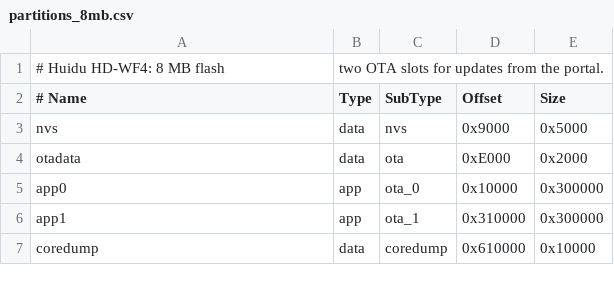
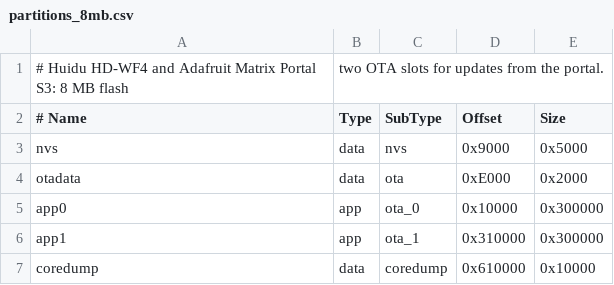
Before and after one commit to MikeP-NZ/Head-up-display, a CSV file: partitions_8mb.csv, drawn as a sheet.

Commit message:
Add Support for Adafruit 5778 Matrix Portal Board

```diff
--- a/partitions_8mb.csv
+++ b/partitions_8mb.csv
@@ -1,2 +1,2 @@
-# Huidu HD-WF4: 8 MB flash, two OTA slots for updates from the portal.
+# Huidu HD-WF4 and Adafruit Matrix Portal S3: 8 MB flash, two OTA slots for updates from the portal.
 # Name,   Type, SubType, Offset,   Size
```
Also changed, not shown: 6 other files.
